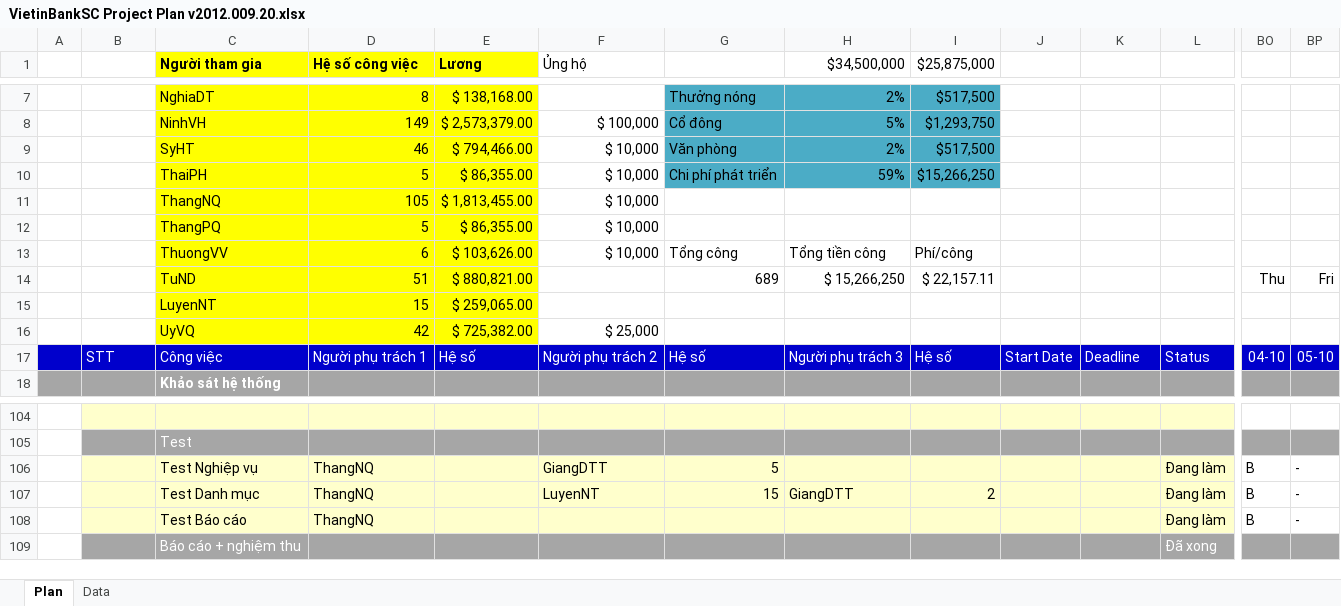
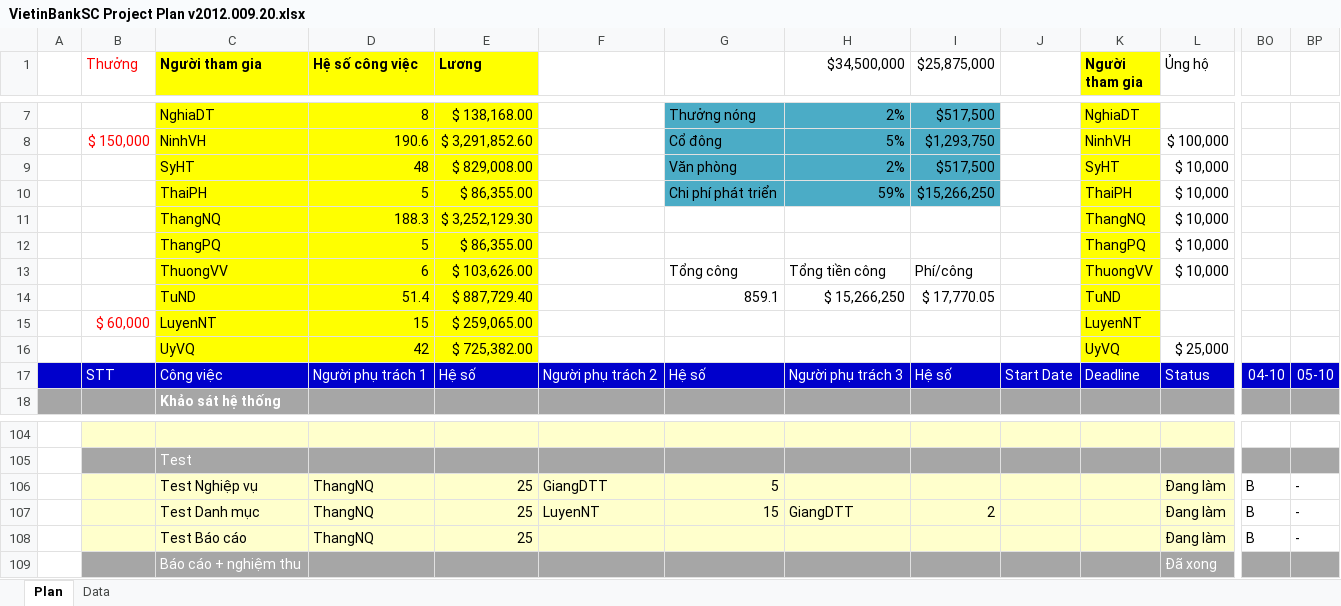
Before and after one commit to nguyendanhtu/my-project-traiphieu, an Excel workbook: Document/VietinBankSC Project Plan v2012.009.20.xlsx, sheet Plan, drawn as a sheet; only a part is shown, gaps mark what is left out; values as stored, in another font and other column widths than the file's, no borders; conditional formats not drawn; the diff covers the shown part only; the diff names each change by its address in the sheet, - before the commit and + after, or states it on an @@ line.

```diff
--- a/Document/VietinBankSC Project Plan v2012.009.20.xlsx (sheet Plan)
+++ b/Document/VietinBankSC Project Plan v2012.009.20.xlsx (sheet Plan)
-B1: (empty)
+B1: Thưởng
-F1: Ủng hộ
+F1: (empty)
-K1: (empty)
+K1: Người tham gia
-K1:K16 fill: none
+K1:K16 fill: #FFFF00
-L1: (empty)
+L1: Ủng hộ
-K7 (Người tham gia): (empty)
+K7 (Người tham gia): NghiaDT
-B8 (Thưởng): (empty)
+B8 (Thưởng): $ 150,000
-D8 (Hệ số công việc): 149
+D8 (Hệ số công việc): 190.6
-E8 (Lương): $ 2,573,379.00
+E8 (Lương): $ 3,291,852.60
-F8: $ 100,000
+F8: (empty)
-K8 (Người tham gia): (empty)
+K8 (Người tham gia): NinhVH
-L8 (Ủng hộ): (empty)
+L8 (Ủng hộ): $ 100,000
-D9 (Hệ số công việc): 46
+D9 (Hệ số công việc): 48
-E9 (Lương): $ 794,466.00
+E9 (Lương): $ 829,008.00
-F9:F13: $ 10,000
+F9:F13: (empty)
-K9 (Người tham gia): (empty)
+K9 (Người tham gia): SyHT
-L9:L13 (Ủng hộ): (empty)
+L9:L13 (Ủng hộ): $ 10,000
-K10 (Người tham gia): (empty)
+K10 (Người tham gia): ThaiPH
-D11 (Hệ số công việc): 105
+D11 (Hệ số công việc): 188.3
-E11 (Lương): $ 1,813,455.00
+E11 (Lương): $ 3,252,129.30
-K11 (Người tham gia): (empty)
+K11 (Người tham gia): ThangNQ
-K12 (Người tham gia): (empty)
+K12 (Người tham gia): ThangPQ
-K13 (Người tham gia): (empty)
+K13 (Người tham gia): ThuongVV
-D14 (Hệ số công việc): 51
+D14 (Hệ số công việc): 51.4
-E14 (Lương): $ 880,821.00
+E14 (Lương): $ 887,729.40
-G14: 689
+G14: 859.1
-I14 ($25,875,000): $ 22,157.11
+I14 ($25,875,000): $ 17,770.05
-K14 (Người tham gia): (empty)
+K14 (Người tham gia): TuND
-BO14: Thu
+BO14: (empty)
-BP14: Fri
+BP14: (empty)
-B15 (Thưởng): (empty)
+B15 (Thưởng): $ 60,000
-K15 (Người tham gia): (empty)
+K15 (Người tham gia): LuyenNT
-F16: $ 25,000
+F16: (empty)
-K16 (Người tham gia): (empty)
+K16 (Người tham gia): UyVQ
-L16 (Ủng hộ): (empty)
+L16 (Ủng hộ): $ 25,000
-E106:E108 (Lương): (empty)
+E106:E108 (Lương): 25
```
Also changed, not shown: 3 added rows, 18 edited cells and cell formats elsewhere in this sheet, formulas that keep their value.
